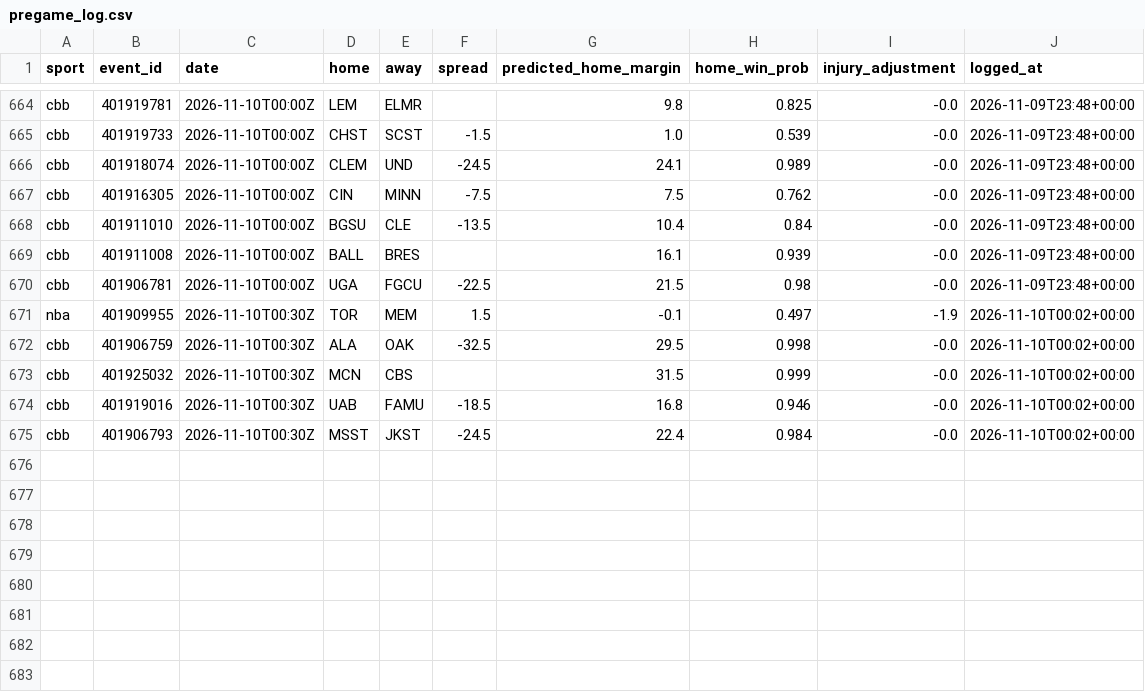
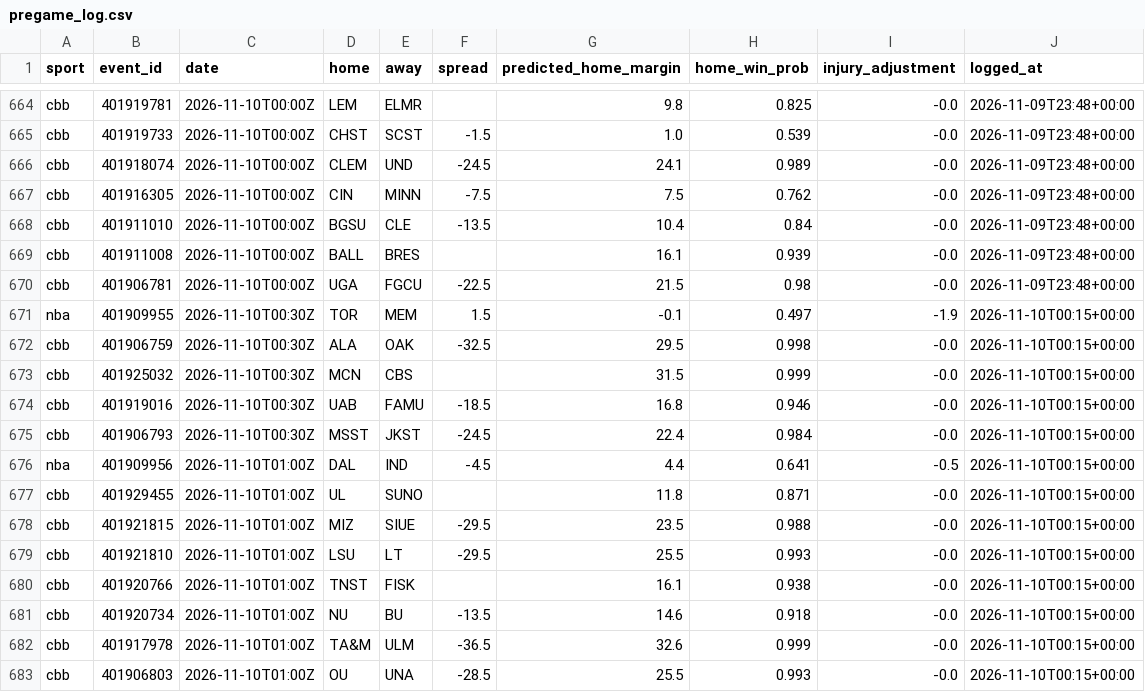
Before and after one commit to adotscotty/HandsDownAI, a CSV file: data/pregame_log.csv, drawn as a sheet; only a part is shown, gaps mark what is left out.

```diff
--- a/data/pregame_log.csv
+++ b/data/pregame_log.csv
@@ -670,6 +670,14 @@ cbb,401911008,2026-11-10T00:00Z,BALL,BRES,,16.1,0.939,-0.0,2026-11-09T23:48+00:0
 cbb,401906781,2026-11-10T00:00Z,UGA,FGCU,-22.5,21.5,0.98,-0.0,2026-11-09T23:48+00:00
-nba,401909955,2026-11-10T00:30Z,TOR,MEM,1.5,-0.1,0.497,-1.9,2026-11-10T00:02+00:00
-cbb,401906759,2026-11-10T00:30Z,ALA,OAK,-32.5,29.5,0.998,-0.0,2026-11-10T00:02+00:00
-cbb,401925032,2026-11-10T00:30Z,MCN,CBS,,31.5,0.999,-0.0,2026-11-10T00:02+00:00
-cbb,401919016,2026-11-10T00:30Z,UAB,FAMU,-18.5,16.8,0.946,-0.0,2026-11-10T00:02+00:00
-cbb,401906793,2026-11-10T00:30Z,MSST,JKST,-24.5,22.4,0.984,-0.0,2026-11-10T00:02+00:00
+nba,401909955,2026-11-10T00:30Z,TOR,MEM,1.5,-0.1,0.497,-1.9,2026-11-10T00:15+00:00
+cbb,401906759,2026-11-10T00:30Z,ALA,OAK,-32.5,29.5,0.998,-0.0,2026-11-10T00:15+00:00
+cbb,401925032,2026-11-10T00:30Z,MCN,CBS,,31.5,0.999,-0.0,2026-11-10T00:15+00:00
+cbb,401919016,2026-11-10T00:30Z,UAB,FAMU,-18.5,16.8,0.946,-0.0,2026-11-10T00:15+00:00
+cbb,401906793,2026-11-10T00:30Z,MSST,JKST,-24.5,22.4,0.984,-0.0,2026-11-10T00:15+00:00
+nba,401909956,2026-11-10T01:00Z,DAL,IND,-4.5,4.4,0.641,-0.5,2026-11-10T00:15+00:00
+cbb,401929455,2026-11-10T01:00Z,UL,SUNO,,11.8,0.871,-0.0,2026-11-10T00:15+00:00
+cbb,401921815,2026-11-10T01:00Z,MIZ,SIUE,-29.5,23.5,0.988,-0.0,2026-11-10T00:15+00:00
+cbb,401921810,2026-11-10T01:00Z,LSU,LT,-29.5,25.5,0.993,-0.0,2026-11-10T00:15+00:00
+cbb,401920766,2026-11-10T01:00Z,TNST,FISK,,16.1,0.938,-0.0,2026-11-10T00:15+00:00
+cbb,401920734,2026-11-10T01:00Z,NU,BU,-13.5,14.6,0.918,-0.0,2026-11-10T00:15+00:00
+cbb,401917978,2026-11-10T01:00Z,TA&M,ULM,-36.5,32.6,0.999,-0.0,2026-11-10T00:15+00:00
+cbb,401906803,2026-11-10T01:00Z,OU,UNA,-28.5,25.5,0.993,-0.0,2026-11-10T00:15+00:00
```
Also changed, not shown: data/bestbets_log.csv, 1 other file.
